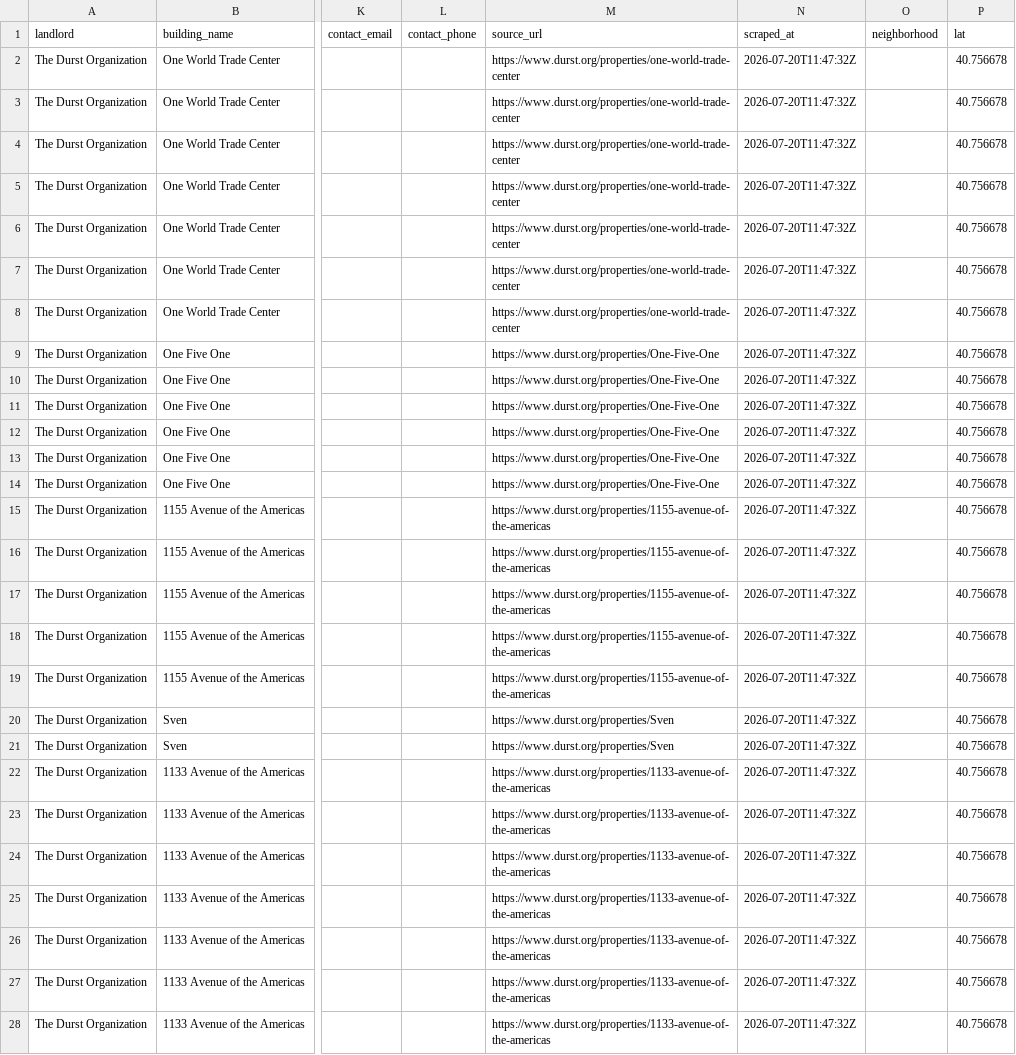
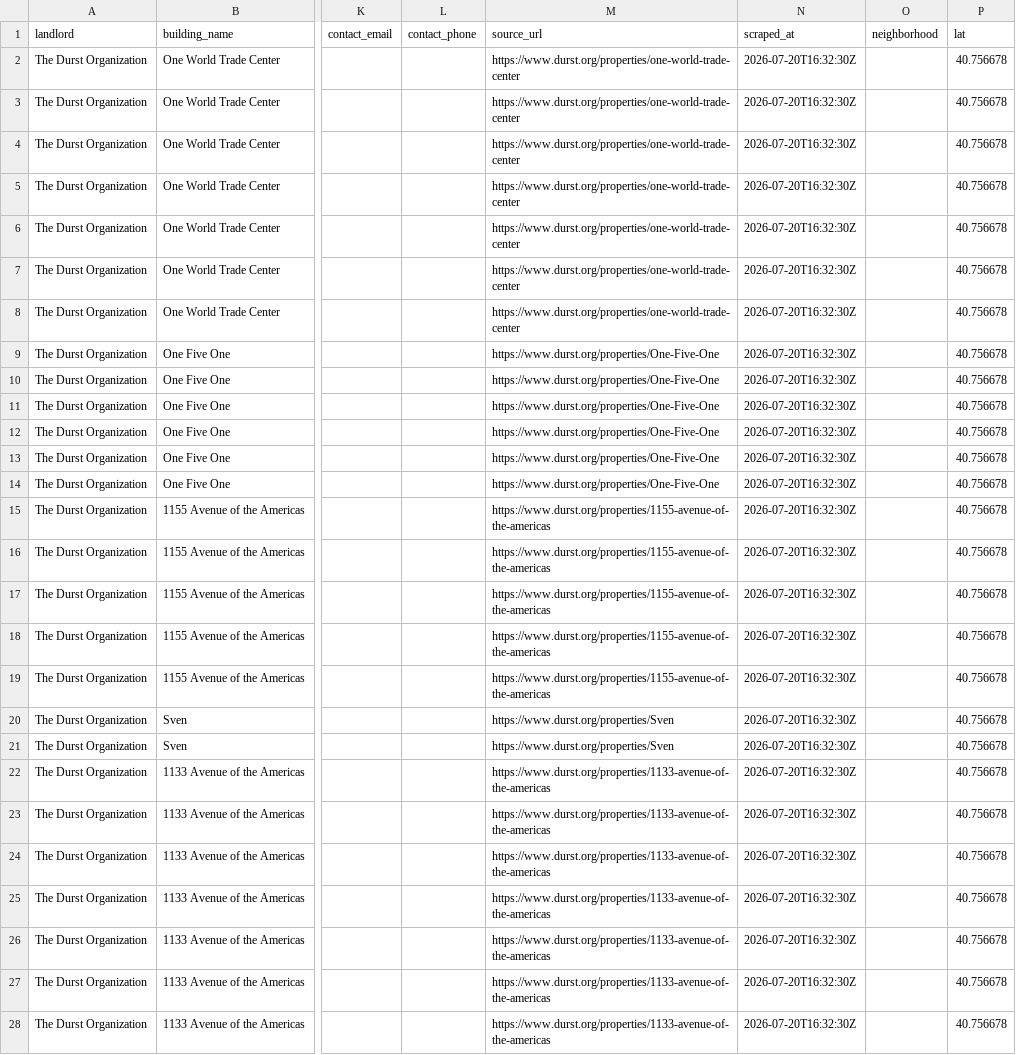
Before and after one commit to gloloey/spacerank-nyc, a CSV file: durst_listings.csv, drawn as a sheet; only a part is shown, gaps mark what is left out; the diff covers the shown part only; the diff names each change by its address in the sheet, - before the commit and + after, or states it on an @@ line.

```diff
--- a/durst_listings.csv
+++ b/durst_listings.csv
-N2:N28 (scraped_at): 2026-07-20T11:47:32Z
+N2:N28 (scraped_at): 2026-07-20T16:32:30Z
```
Also changed, not shown: 44 edited cells elsewhere in this file, esrt_listings.csv, gfp_listings.csv, 6 other files.
